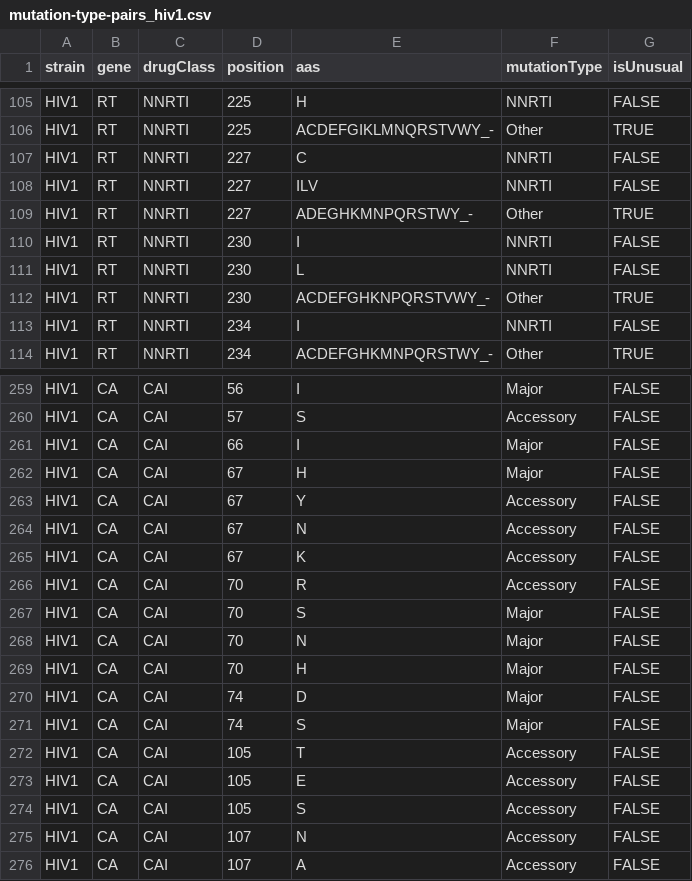
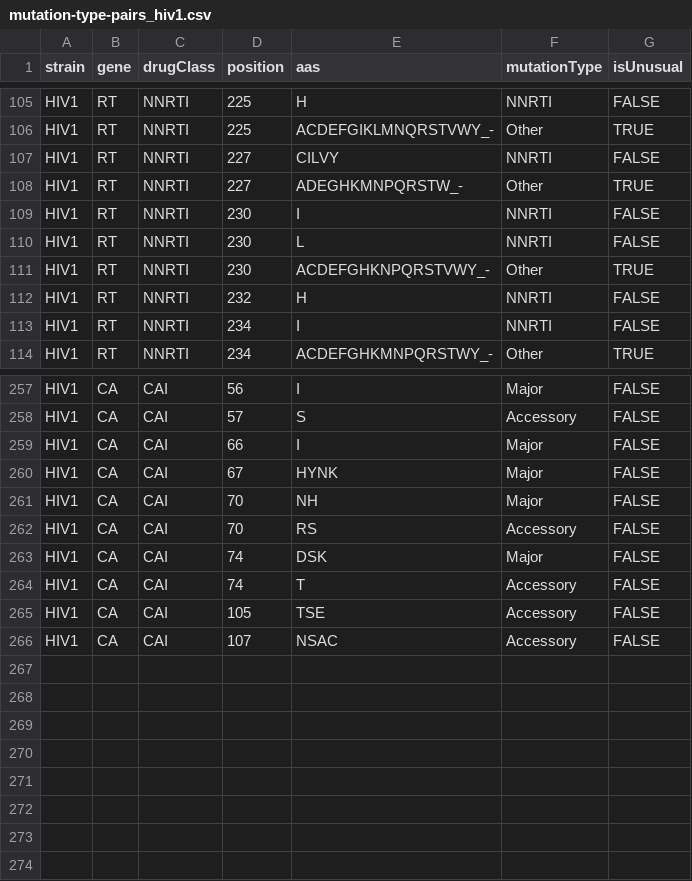
Before and after one commit to hivdb/hivdb-cms, a CSV file: resources/hivfacts-data/mutation-type-pairs_hiv1.csv, drawn as a sheet; only a part is shown, gaps mark what is left out; the diff covers the shown part only.

```diff
--- a/resources/hivfacts-data/mutation-type-pairs_hiv1.csv
+++ b/resources/hivfacts-data/mutation-type-pairs_hiv1.csv
@@ -106,5 +106,4 @@ HIV1,RT,NNRTI,225,H,NNRTI,FALSE
 HIV1,RT,NNRTI,225,ACDEFGIKLMNQRSTVWY_-,Other,TRUE
-HIV1,RT,NNRTI,227,C,NNRTI,FALSE
-HIV1,RT,NNRTI,227,ILV,NNRTI,FALSE
-HIV1,RT,NNRTI,227,ADEGHKMNPQRSTWY_-,Other,TRUE
+HIV1,RT,NNRTI,227,CILVY,NNRTI,FALSE
+HIV1,RT,NNRTI,227,ADEGHKMNPQRSTW_-,Other,TRUE
 HIV1,RT,NNRTI,230,I,NNRTI,FALSE
@@ -112,2 +111,3 @@ HIV1,RT,NNRTI,230,L,NNRTI,FALSE
 HIV1,RT,NNRTI,230,ACDEFGHKNPQRSTVWY_-,Other,TRUE
+HIV1,RT,NNRTI,232,H,NNRTI,FALSE
 HIV1,RT,NNRTI,234,I,NNRTI,FALSE
@@ -261,16 +259,8 @@ HIV1,CA,CAI,57,S,Accessory,FALSE
 HIV1,CA,CAI,66,I,Major,FALSE
-HIV1,CA,CAI,67,H,Major,FALSE
-HIV1,CA,CAI,67,Y,Accessory,FALSE
-HIV1,CA,CAI,67,N,Accessory,FALSE
-HIV1,CA,CAI,67,K,Accessory,FALSE
-HIV1,CA,CAI,70,R,Accessory,FALSE
-HIV1,CA,CAI,70,S,Major,FALSE
-HIV1,CA,CAI,70,N,Major,FALSE
-HIV1,CA,CAI,70,H,Major,FALSE
-HIV1,CA,CAI,74,D,Major,FALSE
-HIV1,CA,CAI,74,S,Major,FALSE
-HIV1,CA,CAI,105,T,Accessory,FALSE
-HIV1,CA,CAI,105,E,Accessory,FALSE
-HIV1,CA,CAI,105,S,Accessory,FALSE
-HIV1,CA,CAI,107,N,Accessory,FALSE
-HIV1,CA,CAI,107,A,Accessory,FALSE
+HIV1,CA,CAI,67,HYNK,Major,FALSE
+HIV1,CA,CAI,70,NH,Major,FALSE
+HIV1,CA,CAI,70,RS,Accessory,FALSE
+HIV1,CA,CAI,74,DSK,Major,FALSE
+HIV1,CA,CAI,74,T,Accessory,FALSE
+HIV1,CA,CAI,105,TSE,Accessory,FALSE
+HIV1,CA,CAI,107,NSAC,Accessory,FALSE
```
Also changed, not shown: 2 removed rows and 6 edited cells elsewhere in this file, resources/hivfacts-data/conditional-comments_hiv1.csv, resources/hivfacts-data/drms_hiv1.csv, 16 other files.
